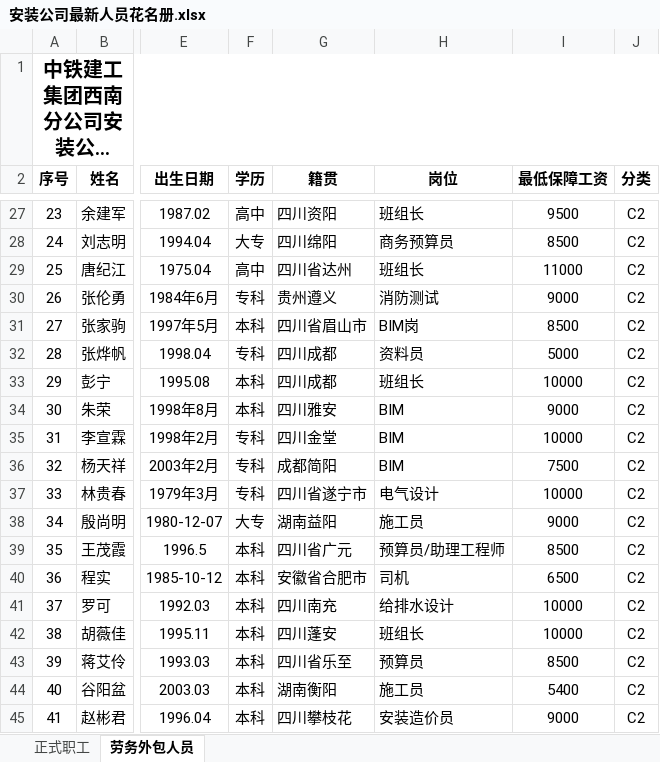
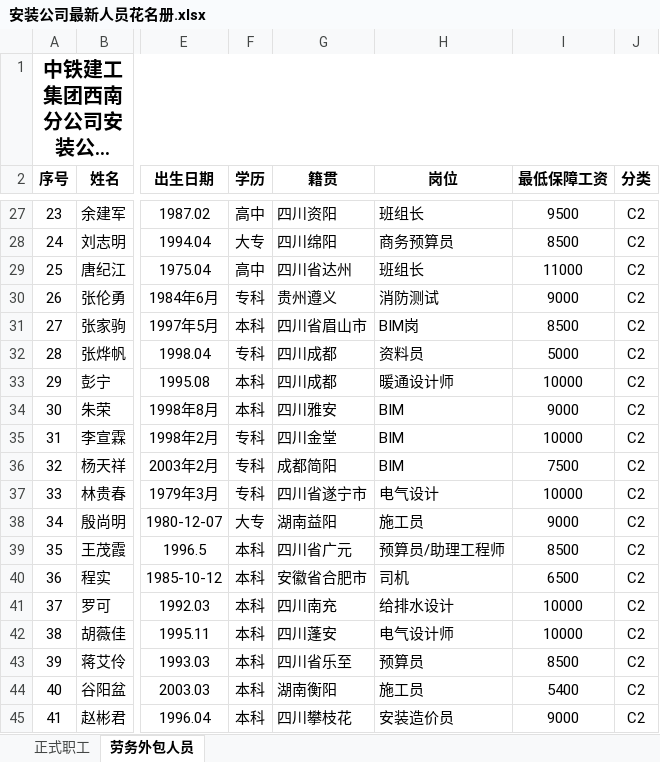
Before and after one commit to USHOUD/personnel-api, an Excel workbook: data/安装公司最新人员花名册.xlsx, sheet 劳务外包人员, drawn as a sheet; only a part is shown, gaps mark what is left out; long unchanged cells end in …; values as stored, in another font and other column widths than the file's, no borders; the diff names each change by its address in the sheet, - before the commit and + after, or states it on an @@ line.

Commit message:
彭明方→会计员/助理会计师，彭宁→暖通设计师，胡薇佳→电气设计师

```diff
--- a/data/安装公司最新人员花名册.xlsx (sheet 劳务外包人员)
+++ b/data/安装公司最新人员花名册.xlsx (sheet 劳务外包人员)
-H33 (岗位): 班组长
+H33 (岗位): 暖通设计师
-H42 (岗位): 班组长
+H42 (岗位): 电气设计师
```
Also changed, not shown: sheet 正式职工.
